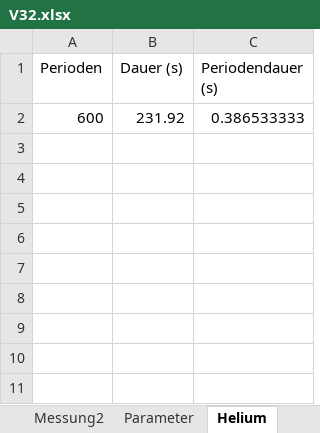
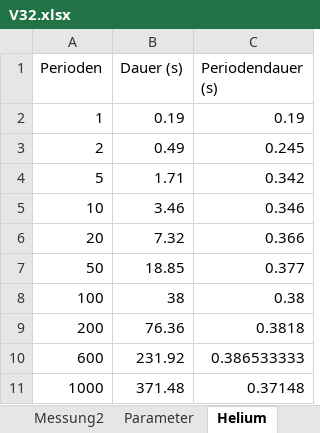
Before and after one commit to OGentner/AP1-Gruppe-143, an Excel workbook: V32.xlsx, sheet Helium, drawn as a sheet; values as stored, in another font and other column widths than the file's, no borders; the diff names each change by its address in the sheet, - before the commit and + after, or states it on an @@ line.

Commit message:
helium

```diff
--- a/V32.xlsx (sheet Helium)
+++ b/V32.xlsx (sheet Helium)
+row 2: 1 | 0.19 | 0.19
+row 3: 2 | 0.49 | 0.245
+row 4: 5 | 1.71 | 0.342
+row 5: 10 | 3.46 | 0.346
+row 6: 20 | 7.32 | 0.366
+row 7: 50 | 18.85 | 0.377
+row 8: 100 | 38 | 0.38
+row 9: 200 | 76.36 | 0.3818
+row 11: 1000 | 371.48 | 0.37148
```
Also changed, not shown: formulas that keep their value, 1 other file.
